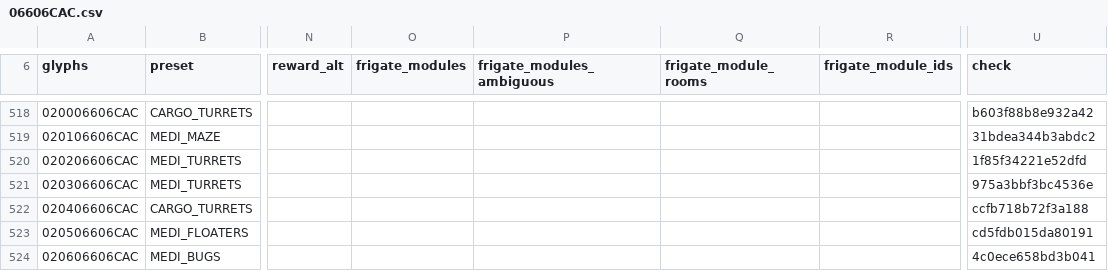
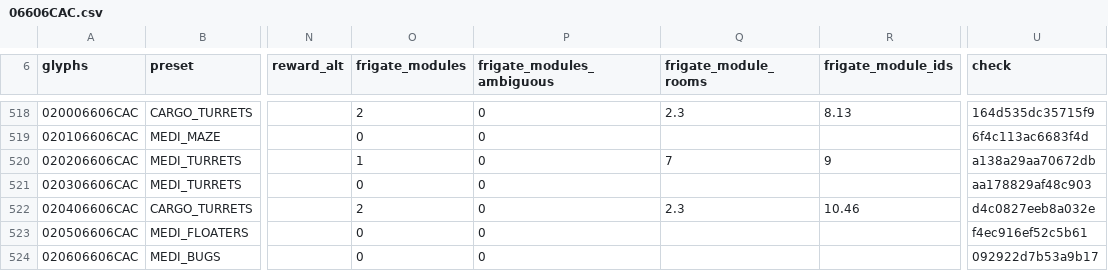
Before and after one commit to vikkitor93-coder/nms-derelict-atlas, a CSV file: regions/g00/06/606/06606CAC.csv, drawn as a sheet; only a part is shown, gaps mark what is left out; the diff covers the shown part only; the diff names each change by its address in the sheet, - before the commit and + after, or states it on an @@ line.

```diff
--- a/regions/g00/06/606/06606CAC.csv
+++ b/regions/g00/06/606/06606CAC.csv
-O518 (frigate_modules): (empty)
+O518 (frigate_modules): 2
-P518:P524 (frigate_modules_ambiguous): (empty)
+P518:P524 (frigate_modules_ambiguous): 0
-Q518 (frigate_module_rooms): (empty)
+Q518 (frigate_module_rooms): 2.3
-R518 (frigate_module_ids): (empty)
+R518 (frigate_module_ids): 8.13
-U518 (check): b603f88b8e932a42
+U518 (check): 164d535dc35715f9
-O519 (frigate_modules): (empty)
+O519 (frigate_modules): 0
-U519 (check): 31bdea344b3abdc2
+U519 (check): 6f4c113ac6683f4d
-O520 (frigate_modules): (empty)
+O520 (frigate_modules): 1
-Q520 (frigate_module_rooms): (empty)
+Q520 (frigate_module_rooms): 7
-R520 (frigate_module_ids): (empty)
+R520 (frigate_module_ids): 9
-U520 (check): 1f85f34221e52dfd
+U520 (check): a138a29aa70672db
-O521 (frigate_modules): (empty)
+O521 (frigate_modules): 0
-U521 (check): 975a3bbf3bc4536e
+U521 (check): aa178829af48c903
-O522 (frigate_modules): (empty)
+O522 (frigate_modules): 2
-Q522 (frigate_module_rooms): (empty)
+Q522 (frigate_module_rooms): 2.3
-R522 (frigate_module_ids): (empty)
+R522 (frigate_module_ids): 10.46
-U522 (check): ccfb718b72f3a188
+U522 (check): d4c0827eeb8a032e
-O523:O524 (frigate_modules): (empty)
+O523:O524 (frigate_modules): 0
-U523 (check): cd5fdb015da80191
+U523 (check): f4ec916ef52c5b61
-U524 (check): 4c0ece658bd3b041
+U524 (check): 092922d7b53a9b17
```
Also changed, not shown: 170 edited cells elsewhere in this file, regions/g00/06/607/06607CA8.csv, 1 other file.
